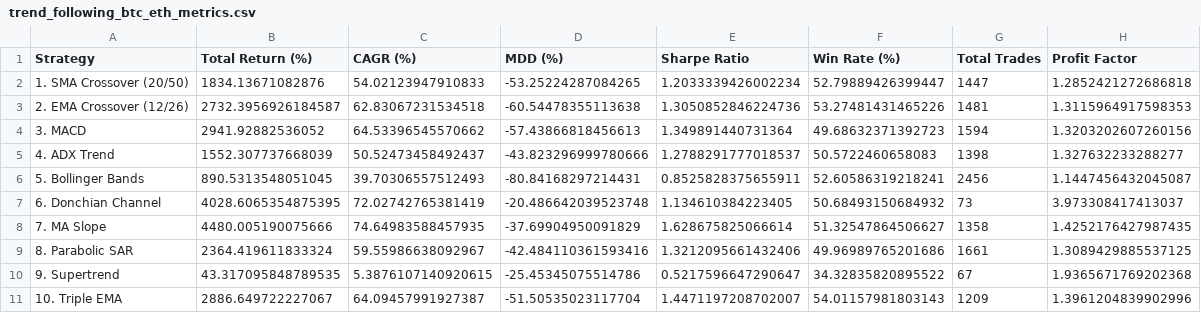
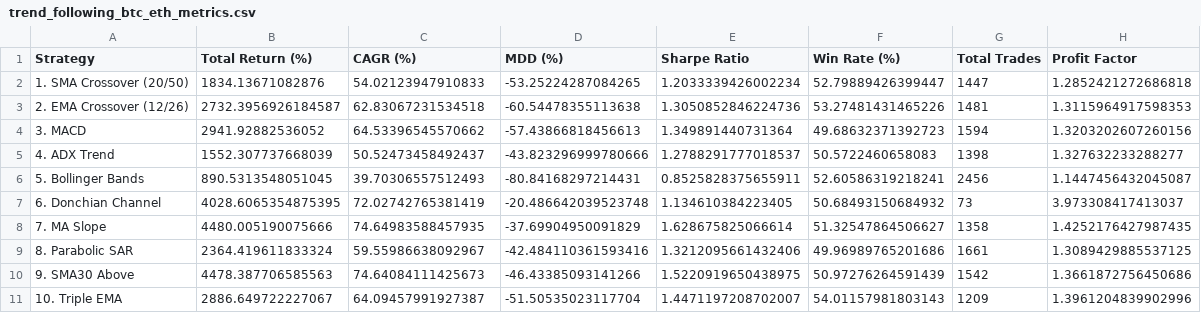
Before and after one commit to kibumparkk/backtest, a CSV file: trend_following_btc_eth_metrics.csv, drawn as a sheet; removed rows and columns are numbered as before the commit, all else as after; the diff names each change by its address in the sheet, - before the commit and + after, or states it on an @@ line.

```diff
--- a/trend_following_btc_eth_metrics.csv
+++ b/trend_following_btc_eth_metrics.csv
-row 10: 9. Supertrend | 43.317095848789535 | 5.3876107140920615 | -25.45345075514786 | 0.5217596647290647 | 34.32835820895522 | 67 | 1.9365671769202368
+row 10: 9. SMA30 Above | 4478.387706585563 | 74.64084111425673 | -46.43385093141266 | 1.5220919650438975 | 50.97276264591439 | 1542 | 1.3661872756450686
```
Also changed, not shown: trend_following_btc_metrics.csv, 4 other files.
